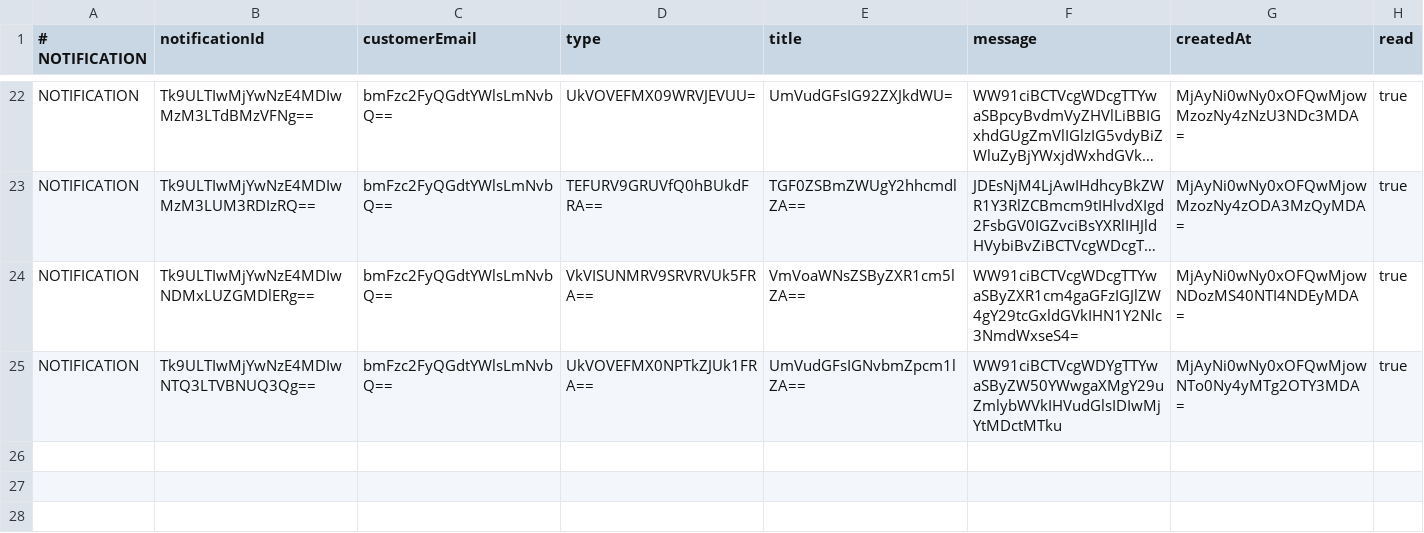
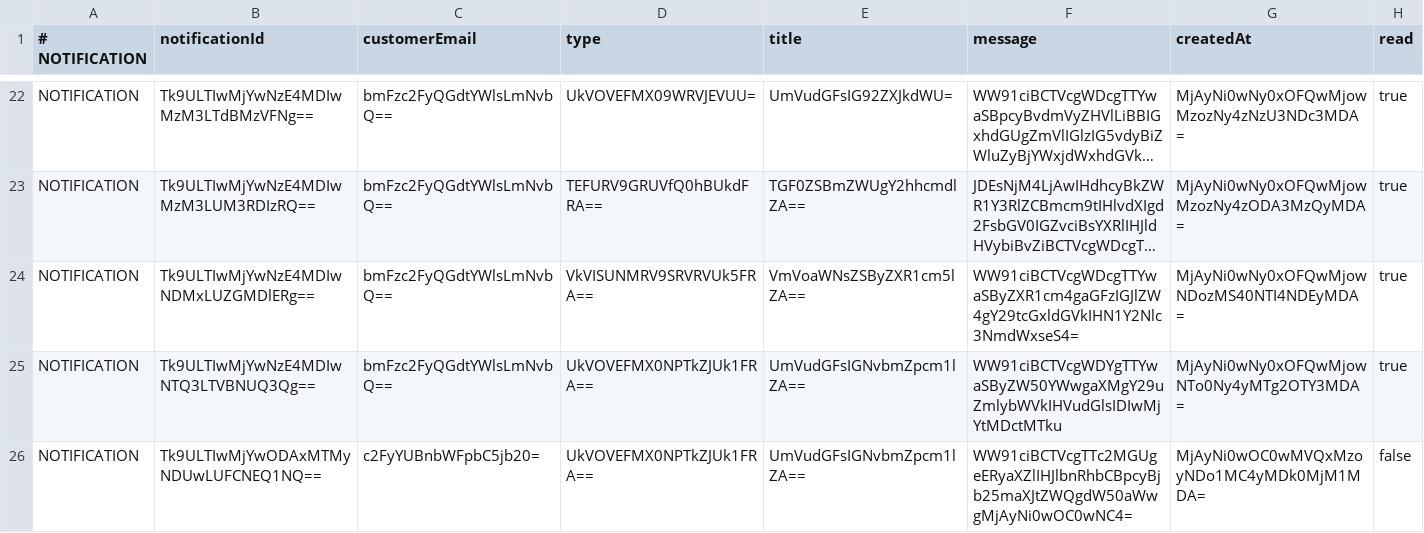
Before and after one commit to velora-motors-team/Velora-Motors, a TSV file: data/notifications.tsv, drawn as a sheet; only a part is shown, gaps mark what is left out; long unchanged cells end in ….

```diff
--- a/data/notifications.tsv
+++ b/data/notifications.tsv
@@ -25 +25,2 @@ NOTIFICATION	Tk9ULTIwMjYwNzE4MDIwNDMxLUZGMDlERg==	bmFzc2FyQGdtYWlsLmNvbQ==	VkVIS
 NOTIFICATION	Tk9ULTIwMjYwNzE4MDIwNTQ3LTVBNUQ3Qg==	bmFzc2FyQGdtYWlsLmNvbQ==	UkVOVEFMX0NPTkZJUk1FRA==	UmVudGFsIGNvbmZpcm1lZA==	WW91ciBCTVcgWDYgTTYwaSByZW50YWwgaXMgY29uZmlybWVkIHVudGlsIDIwMjYtMDctMTku	MjAyNi0wNy0xOFQwMjowNTo0Ny4yMTg2OTY3MDA=	true
+NOTIFICATION	Tk9ULTIwMjYwODAxMTMyNDUwLUFCNEQ1NQ==	c2FyYUBnbWFpbC5jb20=	UkVOVEFMX0NPTkZJUk1FRA==	UmVudGFsIGNvbmZpcm1lZA==	WW91ciBCTVcgTTc2MGUgeERyaXZlIHJlbnRhbCBpcyBjb25maXJtZWQgdW50aWwgMjAyNi0wOC0wNC4=	MjAyNi0wOC0wMVQxMzoyNDo1MC4yMDk0MjM1MDA=	false
```
Also changed, not shown: data/customer-accounts/sara_gmail.com.tsv, data/loyalty-transactions.tsv, 6 other files.
